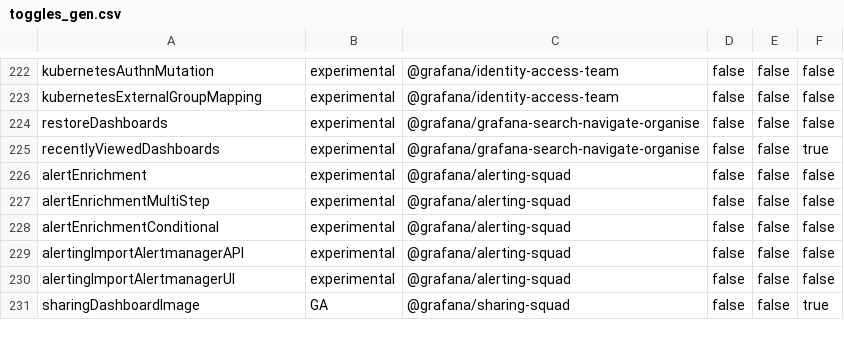
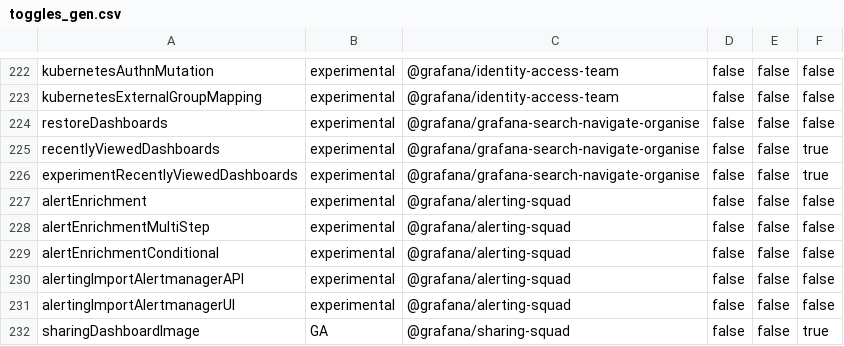
Before and after one commit to Arinashin3/grafana, a CSV file: pkg/services/featuremgmt/toggles_gen.csv, drawn as a sheet; only a part is shown, gaps mark what is left out; the diff names each change by its address in the sheet, - before the commit and + after, or states it on an @@ line.

Commit message:
Recent dashboards: Add experimental toggle (#116121)
* Add experimentRecentlyViewedDashboards toggle

* Emit dashboards_browse_list_viewed event

* Move feature toggle to parent

* merge

```diff
--- a/pkg/services/featuremgmt/toggles_gen.csv
+++ b/pkg/services/featuremgmt/toggles_gen.csv
+row 226: experimentRecentlyViewedDashboards | experimental | @grafana/grafana-search-navigate-organise | false | false | true
```
Also changed, not shown: 5 other files.
